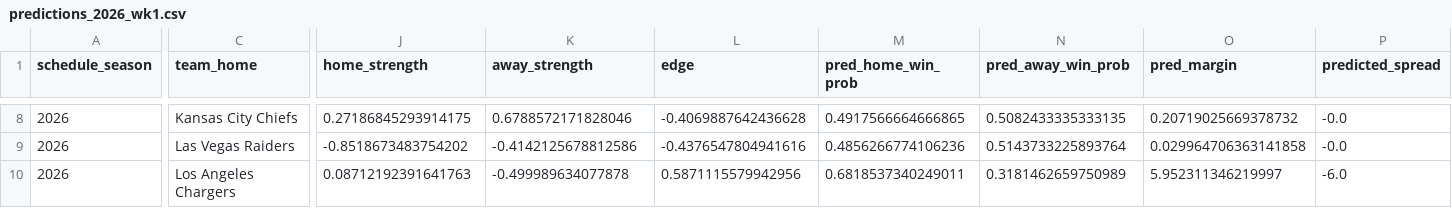
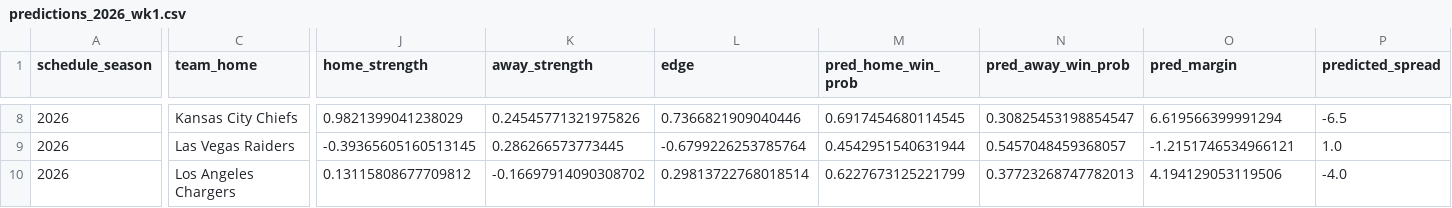
Before and after one commit to JohnathanGD/Milestone3Final, a CSV file: outputs/predictions_2026_wk1.csv, drawn as a sheet; only a part is shown, gaps mark what is left out; the diff covers the shown part only; the diff names each change by its address in the sheet, - before the commit and + after, or states it on an @@ line.

```diff
--- a/outputs/predictions_2026_wk1.csv
+++ b/outputs/predictions_2026_wk1.csv
-J8 (home_strength): 0.27186845293914175
+J8 (home_strength): 0.9821399041238029
-K8 (away_strength): 0.6788572171828046
+K8 (away_strength): 0.24545771321975826
-L8 (edge): -0.4069887642436628
+L8 (edge): 0.7366821909040446
-M8 (pred_home_win_prob): 0.4917566664666865
+M8 (pred_home_win_prob): 0.6917454680114545
-N8 (pred_away_win_prob): 0.5082433335333135
+N8 (pred_away_win_prob): 0.30825453198854547
-O8 (pred_margin): 0.20719025669378732
+O8 (pred_margin): 6.619566399991294
-P8 (predicted_spread): -0.0
+P8 (predicted_spread): -6.5
-J9 (home_strength): -0.8518673483754202
+J9 (home_strength): -0.39365605160513145
-K9 (away_strength): -0.4142125678812586
+K9 (away_strength): 0.286266573773445
-L9 (edge): -0.4376547804941616
+L9 (edge): -0.6799226253785764
-M9 (pred_home_win_prob): 0.4856266774106236
+M9 (pred_home_win_prob): 0.4542951540631944
-N9 (pred_away_win_prob): 0.5143733225893764
+N9 (pred_away_win_prob): 0.5457048459368057
-O9 (pred_margin): 0.029964706363141858
+O9 (pred_margin): -1.2151746534966121
-P9 (predicted_spread): -0.0
+P9 (predicted_spread): 1.0
-J10 (home_strength): 0.08712192391641763
+J10 (home_strength): 0.13115808677709812
-K10 (away_strength): -0.499989634077878
+K10 (away_strength): -0.16697914090308702
-L10 (edge): 0.5871115579942956
+L10 (edge): 0.29813722768018514
-M10 (pred_home_win_prob): 0.6818537340249011
+M10 (pred_home_win_prob): 0.6227673125221799
-N10 (pred_away_win_prob): 0.3181462659750989
+N10 (pred_away_win_prob): 0.37723268747782013
-O10 (pred_margin): 5.952311346219997
+O10 (pred_margin): 4.194129053119506
-P10 (predicted_spread): -6.0
+P10 (predicted_spread): -4.0
```
Also changed, not shown: 129 edited cells elsewhere in this file, outputs/predictions_2026_wk2.csv, 3 other files.
